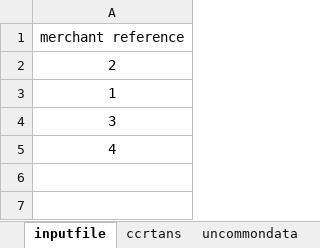
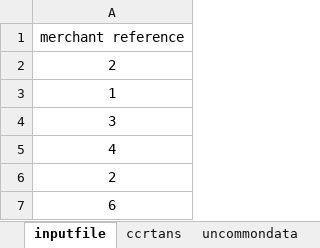
Before and after one commit to rakeshadupa/selenium, an Excel workbook: src/merchant.xlsx, sheet inputfile, drawn as a sheet; values as stored, in another font and other column widths than the file's, no borders; the diff names each change by its address in the sheet, - before the commit and + after, or states it on an @@ line.

```diff
--- a/src/merchant.xlsx (sheet inputfile)
+++ b/src/merchant.xlsx (sheet inputfile)
+row 6: 2
+row 7: 6
```
Also changed, not shown: sheet uncommondata, 10 other files.
